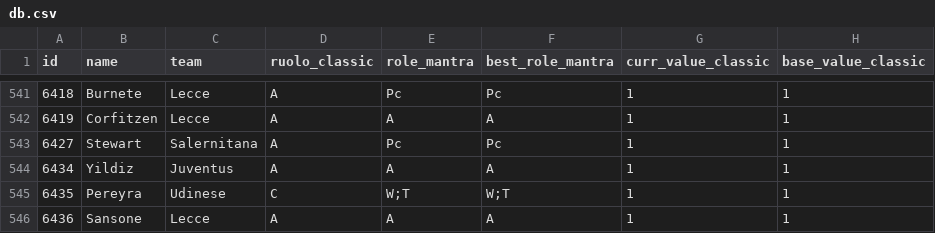
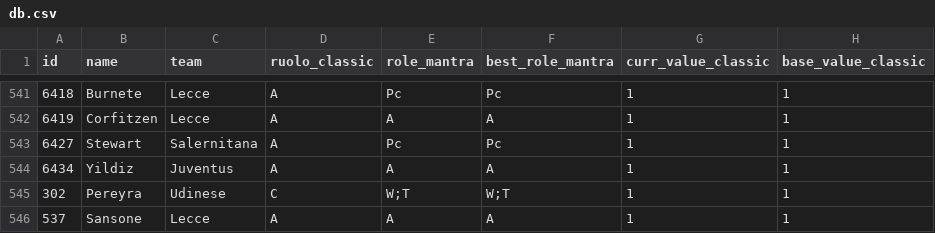
Before and after one commit to lpriscoglio/zuform, a CSV file: assets/db.csv, drawn as a sheet; only a part is shown, gaps mark what is left out; the diff names each change by its address in the sheet, - before the commit and + after, or states it on an @@ line.

```diff
--- a/assets/db.csv
+++ b/assets/db.csv
-A545 (id): 6435
+A545 (id): 302
-A546 (id): 6436
+A546 (id): 537
```
Also changed, not shown: 3 other files.
